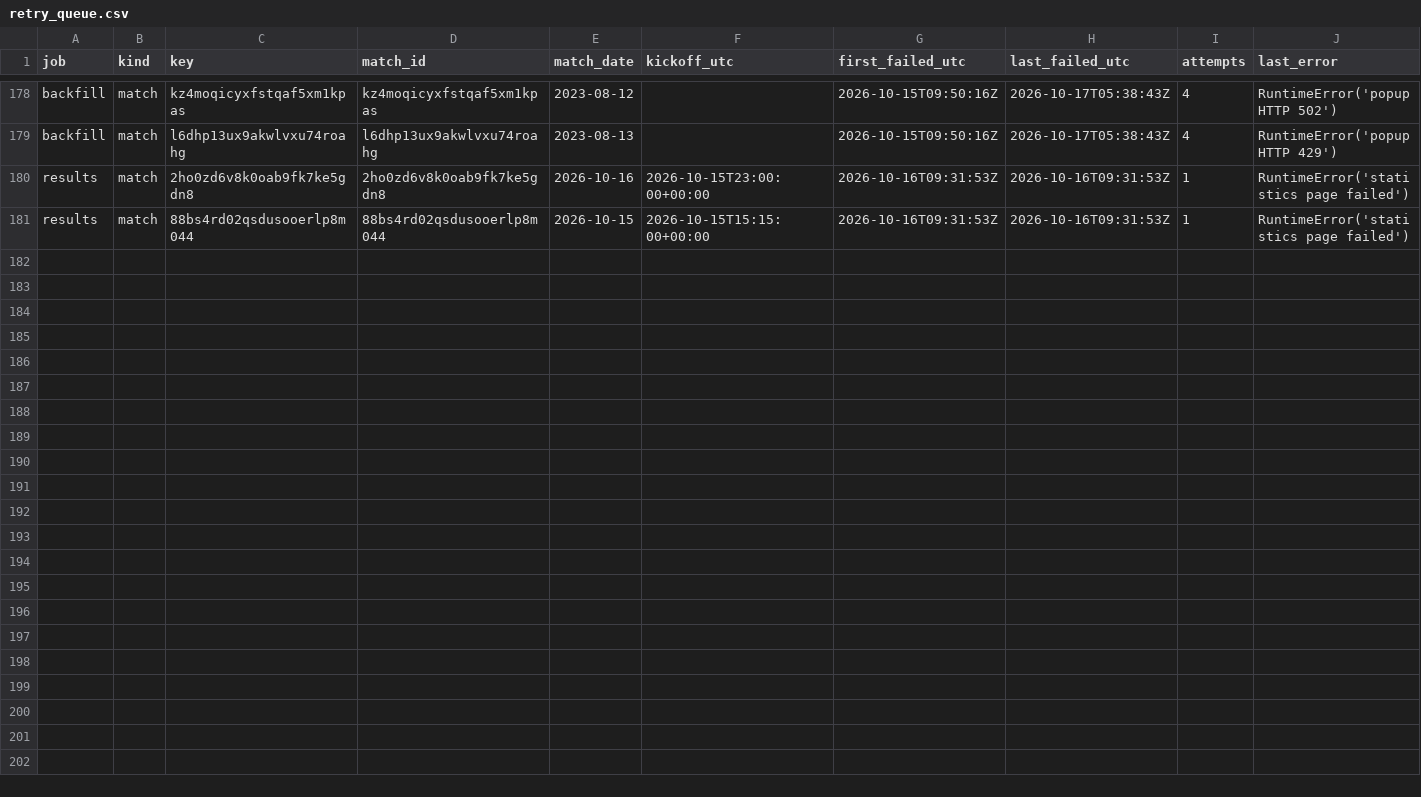
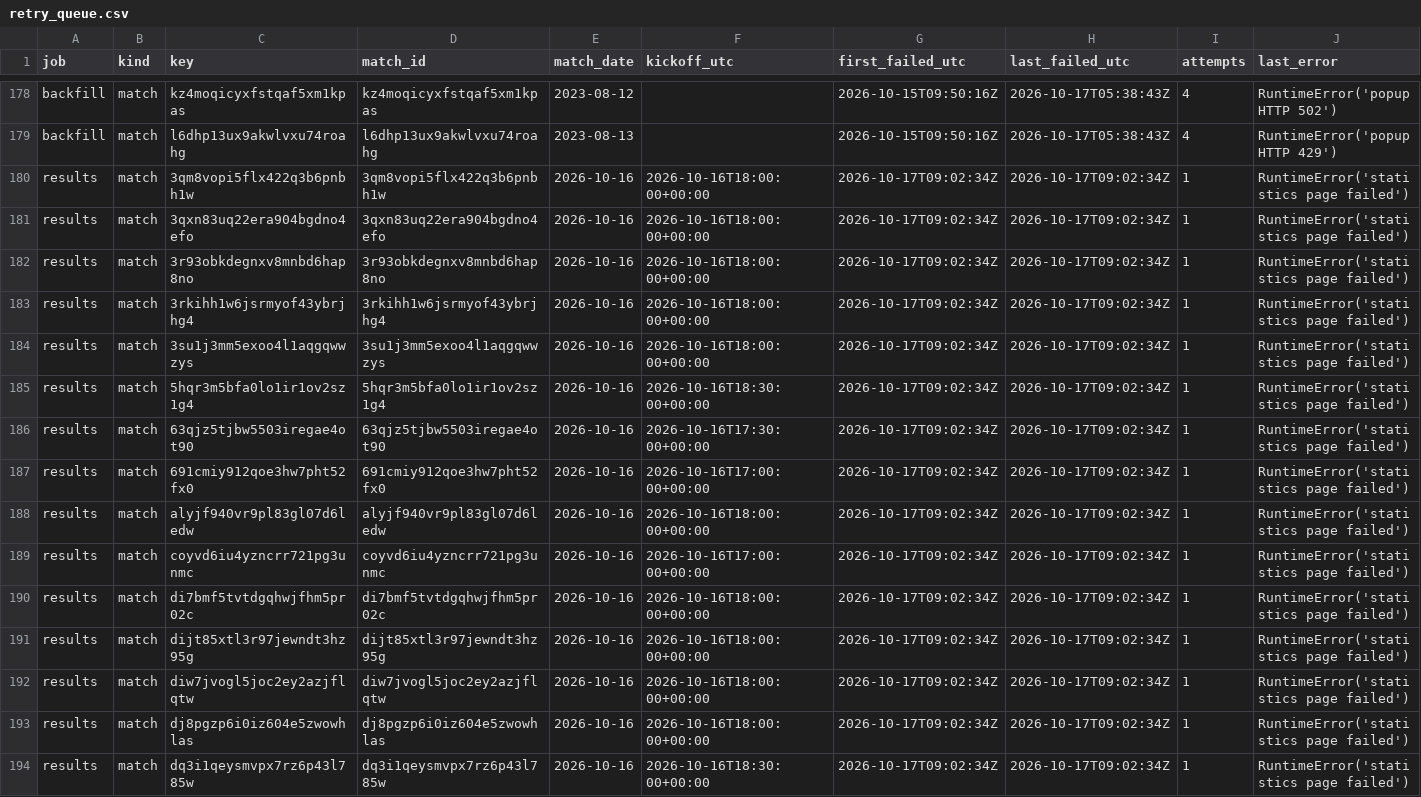
Before and after one commit to hasezer/odds-analysis, a CSV file: data/retry_queue.csv, drawn as a sheet; only a part is shown, gaps mark what is left out.

Commit message:
data: results 2026-10-17T09:04Z

```diff
--- a/data/retry_queue.csv
+++ b/data/retry_queue.csv
@@ -179,3 +179,16 @@ backfill,match,kz4moqicyxfstqaf5xm1kpas,kz4moqicyxfstqaf5xm1kpas,2023-08-12,,202
 backfill,match,l6dhp13ux9akwlvxu74roahg,l6dhp13ux9akwlvxu74roahg,2023-08-13,,2026-10-15T09:50:16Z,2026-10-17T05:38:43Z,4,RuntimeError('popup HTTP 429')
-results,match,2ho0zd6v8k0oab9fk7ke5gdn8,2ho0zd6v8k0oab9fk7ke5gdn8,2026-10-16,2026-10-15T23:00:00+00:00,2026-10-16T09:31:53Z,2026-10-16T09:31:53Z,1,RuntimeError('statistics page failed')
-results,match,88bs4rd02qsdusooerlp8m044,88bs4rd02qsdusooerlp8m044,2026-10-15,2026-10-15T15:15:00+00:00,2026-10-16T09:31:53Z,2026-10-16T09:31:53Z,1,RuntimeError('statistics page failed')
+results,match,3qm8vopi5flx422q3b6pnbh1w,3qm8vopi5flx422q3b6pnbh1w,2026-10-16,2026-10-16T18:00:00+00:00,2026-10-17T09:02:34Z,2026-10-17T09:02:34Z,1,RuntimeError('statistics page failed')
+results,match,3qxn83uq22era904bgdno4efo,3qxn83uq22era904bgdno4efo,2026-10-16,2026-10-16T18:00:00+00:00,2026-10-17T09:02:34Z,2026-10-17T09:02:34Z,1,RuntimeError('statistics page failed')
+results,match,3r93obkdegnxv8mnbd6hap8no,3r93obkdegnxv8mnbd6hap8no,2026-10-16,2026-10-16T18:00:00+00:00,2026-10-17T09:02:34Z,2026-10-17T09:02:34Z,1,RuntimeError('statistics page failed')
+results,match,3rkihh1w6jsrmyof43ybrjhg4,3rkihh1w6jsrmyof43ybrjhg4,2026-10-16,2026-10-16T18:00:00+00:00,2026-10-17T09:02:34Z,2026-10-17T09:02:34Z,1,RuntimeError('statistics page failed')
+results,match,3su1j3mm5exoo4l1aqgqwwzys,3su1j3mm5exoo4l1aqgqwwzys,2026-10-16,2026-10-16T18:00:00+00:00,2026-10-17T09:02:34Z,2026-10-17T09:02:34Z,1,RuntimeError('statistics page failed')
+results,match,5hqr3m5bfa0lo1ir1ov2sz1g4,5hqr3m5bfa0lo1ir1ov2sz1g4,2026-10-16,2026-10-16T18:30:00+00:00,2026-10-17T09:02:34Z,2026-10-17T09:02:34Z,1,RuntimeError('statistics page failed')
+results,match,63qjz5tjbw5503iregae4ot90,63qjz5tjbw5503iregae4ot90,2026-10-16,2026-10-16T17:30:00+00:00,2026-10-17T09:02:34Z,2026-10-17T09:02:34Z,1,RuntimeError('statistics page failed')
+results,match,691cmiy912qoe3hw7pht52fx0,691cmiy912qoe3hw7pht52fx0,2026-10-16,2026-10-16T17:00:00+00:00,2026-10-17T09:02:34Z,2026-10-17T09:02:34Z,1,RuntimeError('statistics page failed')
+results,match,alyjf940vr9pl83gl07d6ledw,alyjf940vr9pl83gl07d6ledw,2026-10-16,2026-10-16T18:00:00+00:00,2026-10-17T09:02:34Z,2026-10-17T09:02:34Z,1,RuntimeError('statistics page failed')
+results,match,coyvd6iu4yzncrr721pg3unmc,coyvd6iu4yzncrr721pg3unmc,2026-10-16,2026-10-16T17:00:00+00:00,2026-10-17T09:02:34Z,2026-10-17T09:02:34Z,1,RuntimeError('statistics page failed')
+results,match,di7bmf5tvtdgqhwjfhm5pr02c,di7bmf5tvtdgqhwjfhm5pr02c,2026-10-16,2026-10-16T18:00:00+00:00,2026-10-17T09:02:34Z,2026-10-17T09:02:34Z,1,RuntimeError('statistics page failed')
+results,match,dijt85xtl3r97jewndt3hz95g,dijt85xtl3r97jewndt3hz95g,2026-10-16,2026-10-16T18:00:00+00:00,2026-10-17T09:02:34Z,2026-10-17T09:02:34Z,1,RuntimeError('statistics page failed')
+results,match,diw7jvogl5joc2ey2azjflqtw,diw7jvogl5joc2ey2azjflqtw,2026-10-16,2026-10-16T18:00:00+00:00,2026-10-17T09:02:34Z,2026-10-17T09:02:34Z,1,RuntimeError('statistics page failed')
+results,match,dj8pgzp6i0iz604e5zwowhlas,dj8pgzp6i0iz604e5zwowhlas,2026-10-16,2026-10-16T18:00:00+00:00,2026-10-17T09:02:34Z,2026-10-17T09:02:34Z,1,RuntimeError('statistics page failed')
+results,match,dq3i1qeysmvpx7rz6p43l785w,dq3i1qeysmvpx7rz6p43l785w,2026-10-16,2026-10-16T18:30:00+00:00,2026-10-17T09:02:34Z,2026-10-17T09:02:34Z,1,RuntimeError('statistics page failed')
```
Also changed, not shown: data/failed_items.csv, data/runs.csv, 37 other files.
